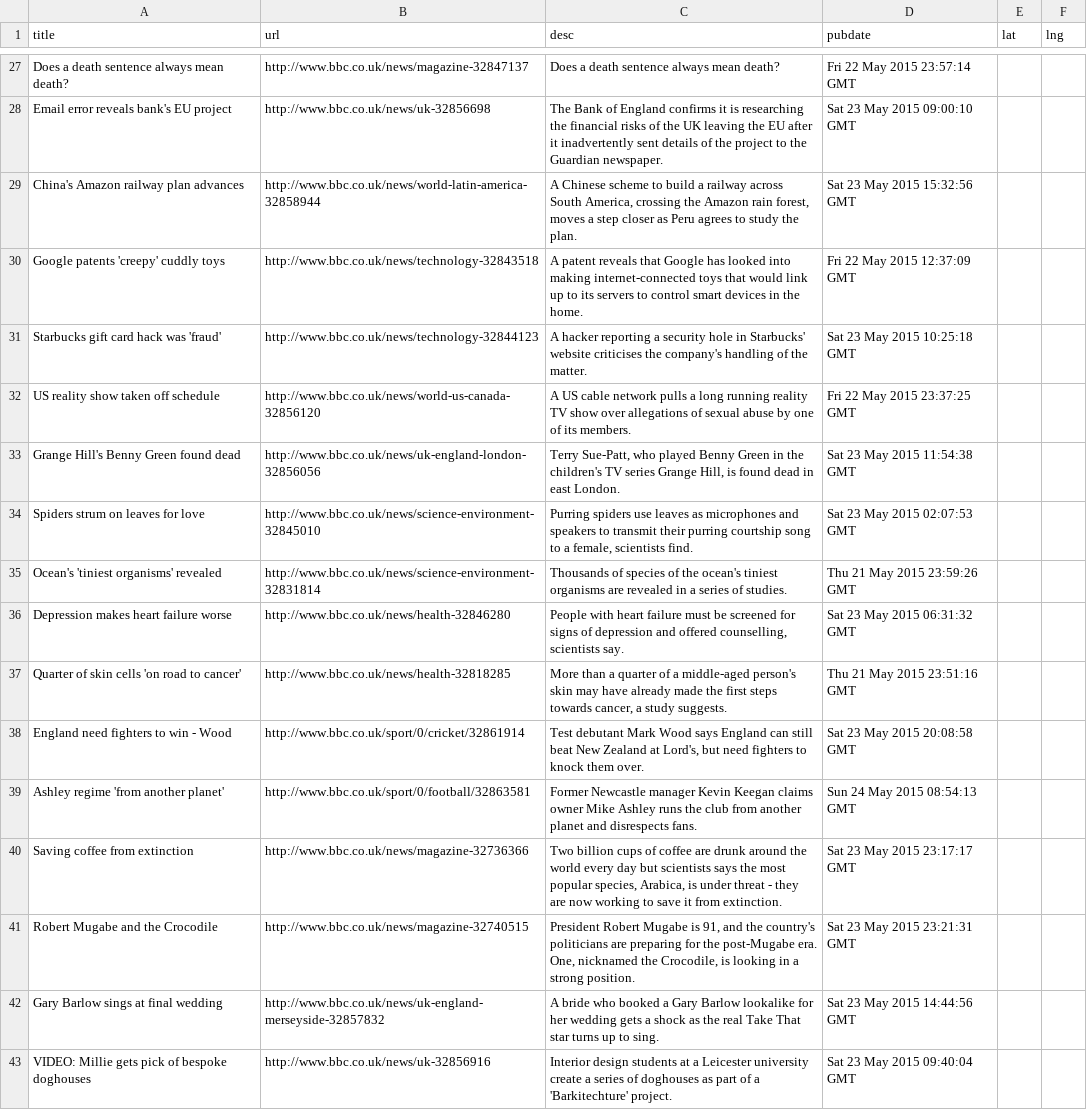
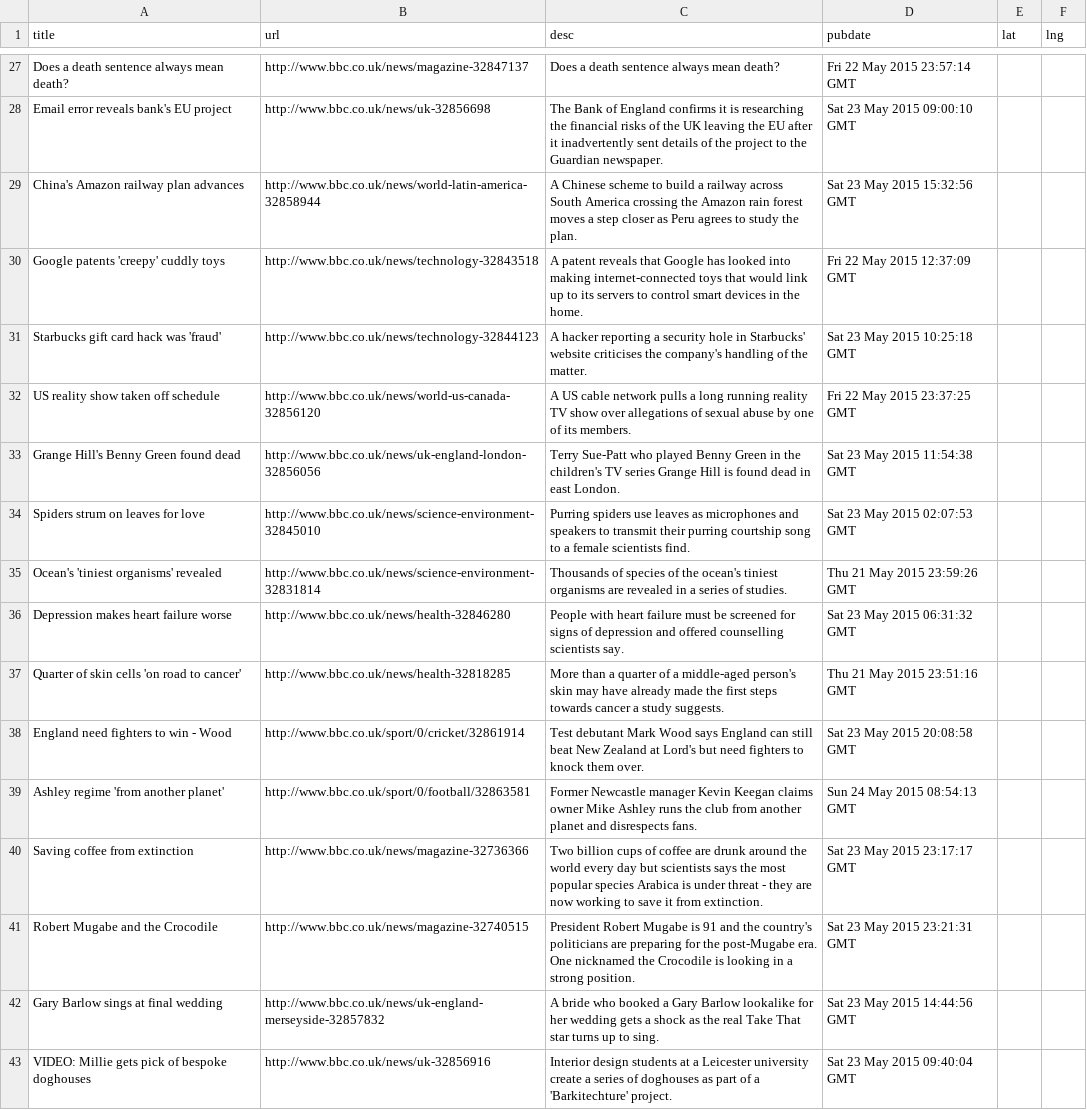
Before and after one commit to GISupportICRC/python_scrapping, a CSV file: bbc_world.csv, drawn as a sheet; only a part is shown, gaps mark what is left out; the diff covers the shown part only.

```diff
--- a/bbc_world.csv
+++ b/bbc_world.csv
@@ -28,3 +28,3 @@ Does a death sentence always mean death?;http://www.bbc.co.uk/news/magazine-3284
 Email error reveals bank's EU project;http://www.bbc.co.uk/news/uk-32856698;The Bank of England confirms it is researching the financial risks of the UK leaving the EU after it inadvertently sent details of the project to the Guardian newspaper.;Sat 23 May 2015 09:00:10 GMT;;
-China's Amazon railway plan advances;http://www.bbc.co.uk/news/world-latin-america-32858944;A Chinese scheme to build a railway across South America, crossing the Amazon rain forest, moves a step closer as Peru agrees to study the plan.;Sat 23 May 2015 15:32:56 GMT;;
+China's Amazon railway plan advances;http://www.bbc.co.uk/news/world-latin-america-32858944;A Chinese scheme to build a railway across South America crossing the Amazon rain forest moves a step closer as Peru agrees to study the plan.;Sat 23 May 2015 15:32:56 GMT;;
 Google patents 'creepy' cuddly toys;http://www.bbc.co.uk/news/technology-32843518;A patent reveals that Google has looked into making internet-connected toys that would link up to its servers to control smart devices in the home.;Fri 22 May 2015 12:37:09 GMT;;
@@ -32,11 +32,11 @@ Starbucks gift card hack was 'fraud';http://www.bbc.co.uk/news/technology-328441
 US reality show taken off schedule;http://www.bbc.co.uk/news/world-us-canada-32856120;A US cable network pulls a long running reality TV show over allegations of sexual abuse by one of its members.;Fri 22 May 2015 23:37:25 GMT;;
-Grange Hill's Benny Green found dead;http://www.bbc.co.uk/news/uk-england-london-32856056;Terry Sue-Patt, who played Benny Green in the children's TV series Grange Hill, is found dead in east London.;Sat 23 May 2015 11:54:38 GMT;;
-Spiders strum on leaves for love;http://www.bbc.co.uk/news/science-environment-32845010;Purring spiders use leaves as microphones and speakers to transmit their purring courtship song to a female, scientists find.;Sat 23 May 2015 02:07:53 GMT;;
+Grange Hill's Benny Green found dead;http://www.bbc.co.uk/news/uk-england-london-32856056;Terry Sue-Patt who played Benny Green in the children's TV series Grange Hill is found dead in east London.;Sat 23 May 2015 11:54:38 GMT;;
+Spiders strum on leaves for love;http://www.bbc.co.uk/news/science-environment-32845010;Purring spiders use leaves as microphones and speakers to transmit their purring courtship song to a female scientists find.;Sat 23 May 2015 02:07:53 GMT;;
 Ocean's 'tiniest organisms' revealed;http://www.bbc.co.uk/news/science-environment-32831814;Thousands of species of the ocean's tiniest organisms are revealed in a series of studies.;Thu 21 May 2015 23:59:26 GMT;;
-Depression makes heart failure worse;http://www.bbc.co.uk/news/health-32846280;People with heart failure must be screened for signs of depression and offered counselling, scientists say.;Sat 23 May 2015 06:31:32 GMT;;
-Quarter of skin cells 'on road to cancer';http://www.bbc.co.uk/news/health-32818285;More than a quarter of a middle-aged person's skin may have already made the first steps towards cancer, a study suggests.;Thu 21 May 2015 23:51:16 GMT;;
-England need fighters to win - Wood;http://www.bbc.co.uk/sport/0/cricket/32861914;Test debutant Mark Wood says England can still beat New Zealand at Lord's, but need fighters to knock them over.;Sat 23 May 2015 20:08:58 GMT;;
+Depression makes heart failure worse;http://www.bbc.co.uk/news/health-32846280;People with heart failure must be screened for signs of depression and offered counselling scientists say.;Sat 23 May 2015 06:31:32 GMT;;
+Quarter of skin cells 'on road to cancer';http://www.bbc.co.uk/news/health-32818285;More than a quarter of a middle-aged person's skin may have already made the first steps towards cancer a study suggests.;Thu 21 May 2015 23:51:16 GMT;;
+England need fighters to win - Wood;http://www.bbc.co.uk/sport/0/cricket/32861914;Test debutant Mark Wood says England can still beat New Zealand at Lord's but need fighters to knock them over.;Sat 23 May 2015 20:08:58 GMT;;
 Ashley regime 'from another planet';http://www.bbc.co.uk/sport/0/football/32863581;Former Newcastle manager Kevin Keegan claims owner Mike Ashley runs the club from another planet and disrespects fans.;Sun 24 May 2015 08:54:13 GMT;;
-Saving coffee from extinction;http://www.bbc.co.uk/news/magazine-32736366;Two billion cups of coffee are drunk around the world every day but scientists says the most popular species, Arabica, is under threat - they are now working to save it from extinction.;Sat 23 May 2015 23:17:17 GMT;;
-Robert Mugabe and the Crocodile;http://www.bbc.co.uk/news/magazine-32740515;President Robert Mugabe is 91, and the country's politicians are preparing for the post-Mugabe era. One, nicknamed the Crocodile, is looking in a strong position.;Sat 23 May 2015 23:21:31 GMT;;
+Saving coffee from extinction;http://www.bbc.co.uk/news/magazine-32736366;Two billion cups of coffee are drunk around the world every day but scientists says the most popular species Arabica is under threat - they are now working to save it from extinction.;Sat 23 May 2015 23:17:17 GMT;;
+Robert Mugabe and the Crocodile;http://www.bbc.co.uk/news/magazine-32740515;President Robert Mugabe is 91 and the country's politicians are preparing for the post-Mugabe era. One nicknamed the Crocodile is looking in a strong position.;Sat 23 May 2015 23:21:31 GMT;;
 Gary Barlow sings at final wedding;http://www.bbc.co.uk/news/uk-england-merseyside-32857832;A bride who booked a Gary Barlow lookalike for her wedding gets a shock as the real Take That star turns up to sing.;Sat 23 May 2015 14:44:56 GMT;;
```
Also changed, not shown: 13 edited cells elsewhere in this file, 1 other file.
